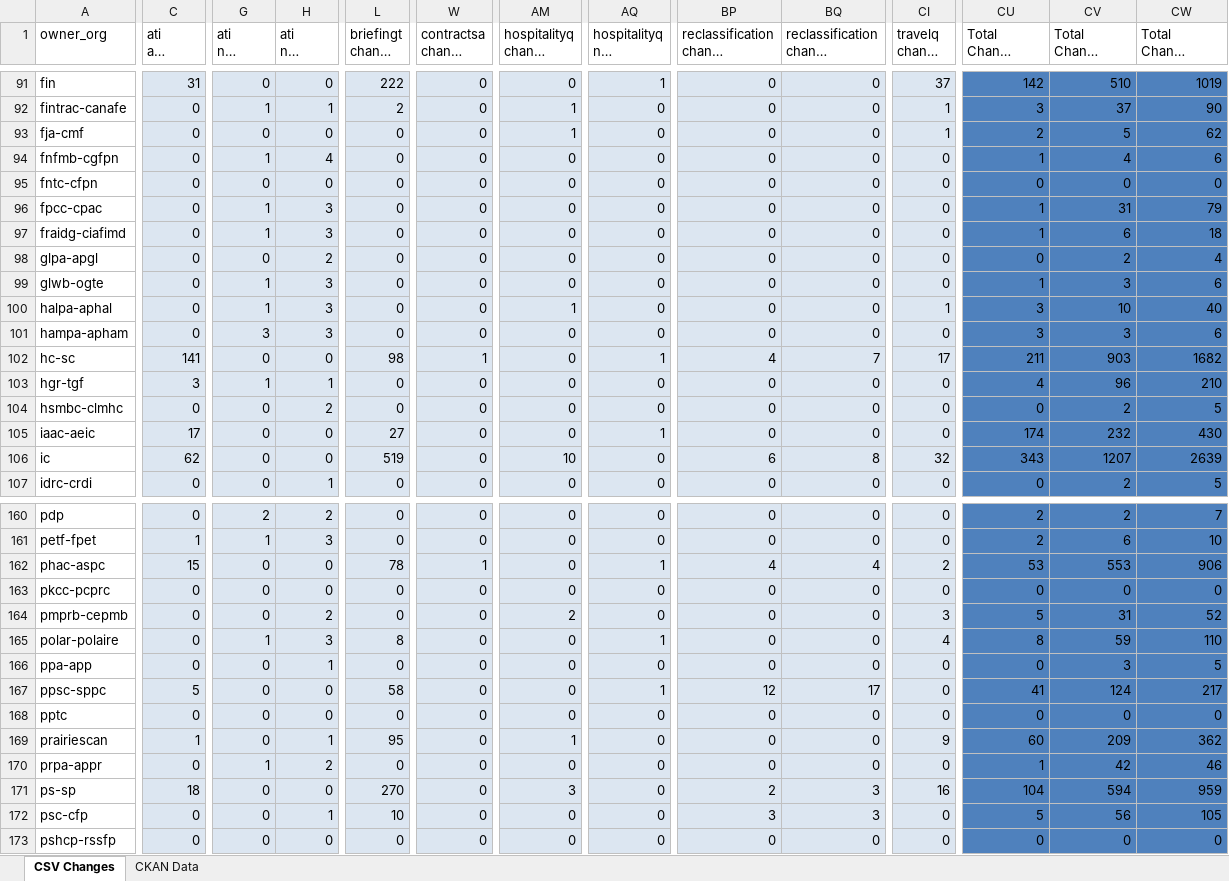
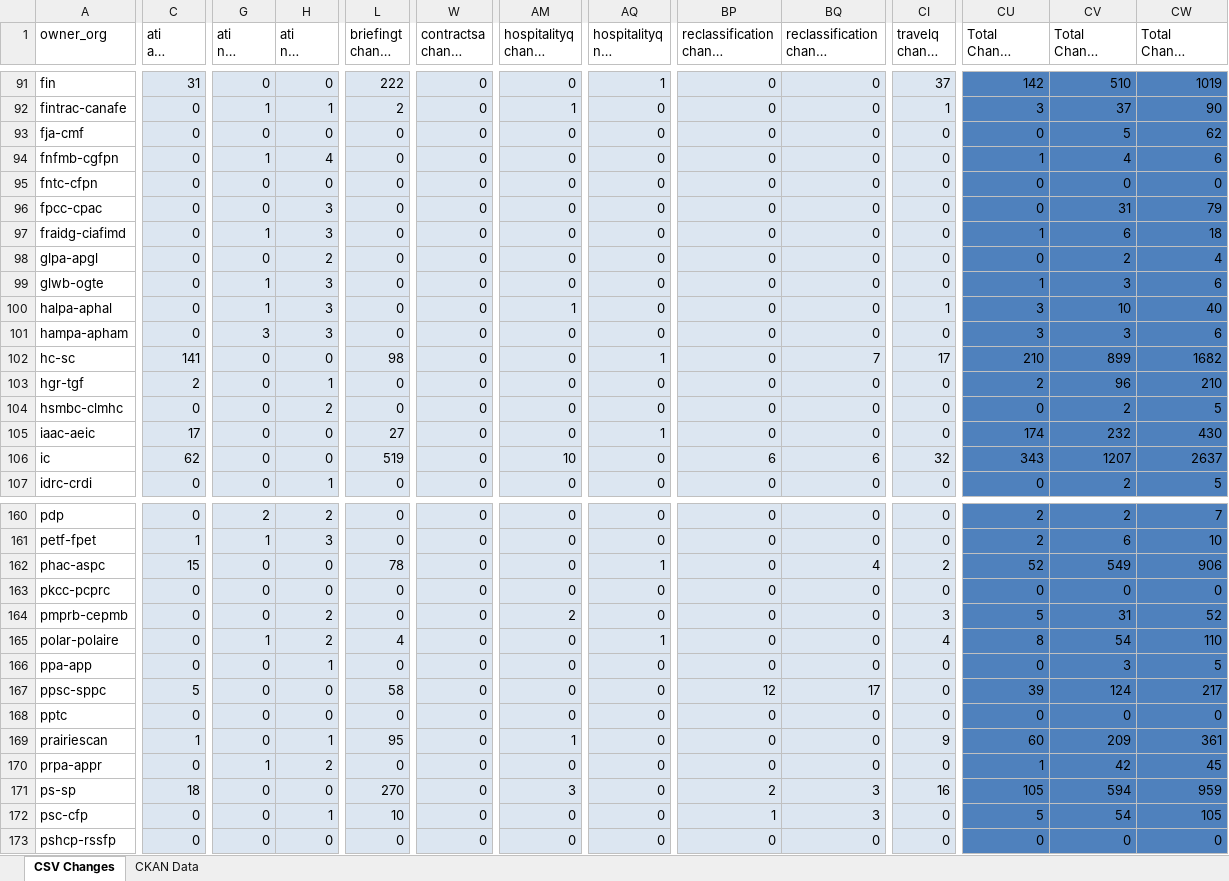
Before and after one commit to PatLittle/analytics-corporate-reporting, an Excel workbook: PD_CHANGES_RPT/PD_Activity.xlsx, sheet CSV Changes, drawn as a sheet; only a part is shown, gaps mark what is left out; long unchanged cells end in …; values as stored, in another font and other column widths than the file's, no borders; the diff covers the shown part only; the diff names each change by its address in the sheet, - before the commit and + after, or states it on an @@ line.

```diff
--- a/PD_CHANGES_RPT/PD_Activity.xlsx (sheet CSV Changes)
+++ b/PD_CHANGES_RPT/PD_Activity.xlsx (sheet CSV Changes)
-AM93 (hospitalityq change 30-days): 1
+AM93 (hospitalityq change 30-days): 0
-CI93 (travelq change 30-days): 1
+CI93 (travelq change 30-days): 0
-CU93 (Total Change 30-days): 2
+CU93 (Total Change 30-days): 0
-G96 (ati nil change 30-days): 1
+G96 (ati nil change 30-days): 0
-CU96 (Total Change 30-days): 1
+CU96 (Total Change 30-days): 0
-W102 (contractsa change 30-days): 1
+W102 (contractsa change 30-days): 0
-BP102 (reclassification change 90-days): 4
+BP102 (reclassification change 90-days): 0
-CU102 (Total Change 30-days): 211
+CU102 (Total Change 30-days): 210
-CV102 (Total Change 90-days): 903
+CV102 (Total Change 90-days): 899
-C103 (ati all change 30-days): 3
+C103 (ati all change 30-days): 2
-G103 (ati nil change 30-days): 1
+G103 (ati nil change 30-days): 0
-CU103 (Total Change 30-days): 4
+CU103 (Total Change 30-days): 2
-BQ106 (reclassification change 6-months): 8
+BQ106 (reclassification change 6-months): 6
-CW106 (Total Change 6-months): 2639
+CW106 (Total Change 6-months): 2637
-W162 (contractsa change 30-days): 1
+W162 (contractsa change 30-days): 0
-BP162 (reclassification change 90-days): 4
+BP162 (reclassification change 90-days): 0
-CU162 (Total Change 30-days): 53
+CU162 (Total Change 30-days): 52
-CV162 (Total Change 90-days): 553
+CV162 (Total Change 90-days): 549
-H165 (ati nil change 90-days): 3
+H165 (ati nil change 90-days): 2
-L165 (briefingt change 90-days): 8
+L165 (briefingt change 90-days): 4
-CV165 (Total Change 90-days): 59
+CV165 (Total Change 90-days): 54
-AQ167 (hospitalityq nil change 30-days): 1
+AQ167 (hospitalityq nil change 30-days): 0
-CU167 (Total Change 30-days): 41
+CU167 (Total Change 30-days): 39
-CW169 (Total Change 6-months): 362
+CW169 (Total Change 6-months): 361
-CW170 (Total Change 6-months): 46
+CW170 (Total Change 6-months): 45
-CU171 (Total Change 30-days): 104
+CU171 (Total Change 30-days): 105
-BP172 (reclassification change 90-days): 3
+BP172 (reclassification change 90-days): 1
-CV172 (Total Change 90-days): 56
+CV172 (Total Change 90-days): 54
```
Also changed, not shown: 79 edited cells elsewhere in this sheet, sheet CKAN Data, 2 other files.
